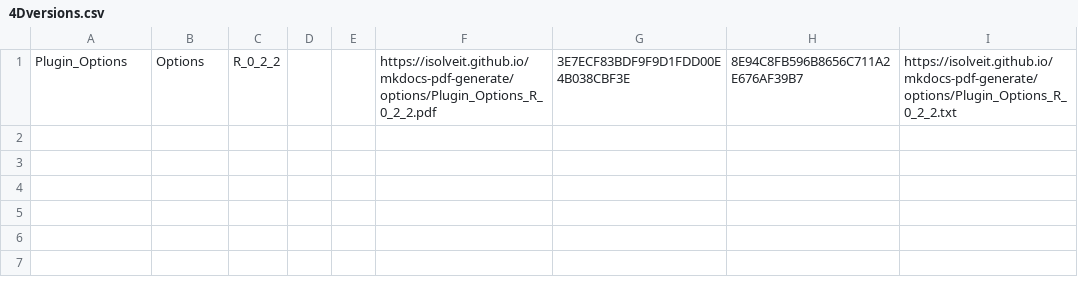
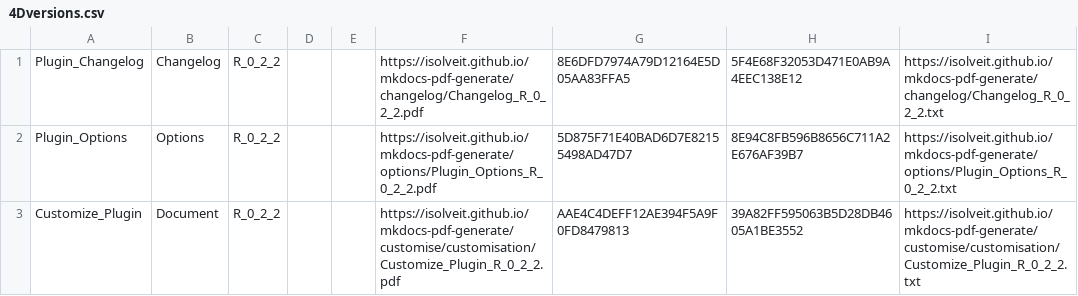
Before and after one commit to iSOLveIT/mkdocs-pdf-generate, a CSV file: 4Dversions.csv, drawn as a sheet.

```diff
--- a/4Dversions.csv
+++ b/4Dversions.csv
@@ -1 +1,3 @@
-Plugin_Options,Options,R_0_2_2,,,https://isolveit.github.io/mkdocs-pdf-generate/options/Plugin_Options_R_0_2_2.pdf,3E7ECF83BDF9F9D1FDD00E4B038CBF3E,8E94C8FB596B8656C711A2E676AF39B7,https://isolveit.github.io/mkdocs-pdf-generate/options/Plugin_Options_R_0_2_2.txt
+Plugin_Changelog,Changelog,R_0_2_2,,,https://isolveit.github.io/mkdocs-pdf-generate/changelog/Changelog_R_0_2_2.pdf,8E6DFD7974A79D12164E5D05AA83FFA5,5F4E68F32053D471E0AB9A4EEC138E12,https://isolveit.github.io/mkdocs-pdf-generate/changelog/Changelog_R_0_2_2.txt
+Plugin_Options,Options,R_0_2_2,,,https://isolveit.github.io/mkdocs-pdf-generate/options/Plugin_Options_R_0_2_2.pdf,5D875F71E40BAD6D7E82155498AD47D7,8E94C8FB596B8656C711A2E676AF39B7,https://isolveit.github.io/mkdocs-pdf-generate/options/Plugin_Options_R_0_2_2.txt
+Customize_Plugin,Document,R_0_2_2,,,https://isolveit.github.io/mkdocs-pdf-generate/customise/customisation/Customize_Plugin_R_0_2_2.pdf,AAE4C4DEFF12AE394F5A9F0FD8479813,39A82FF595063B5D28DB4605A1BE3552,https://isolveit.github.io/mkdocs-pdf-generate/customise/customisation/Customize_Plugin_R_0_2_2.txt
```
Also changed, not shown: 11 other files.
